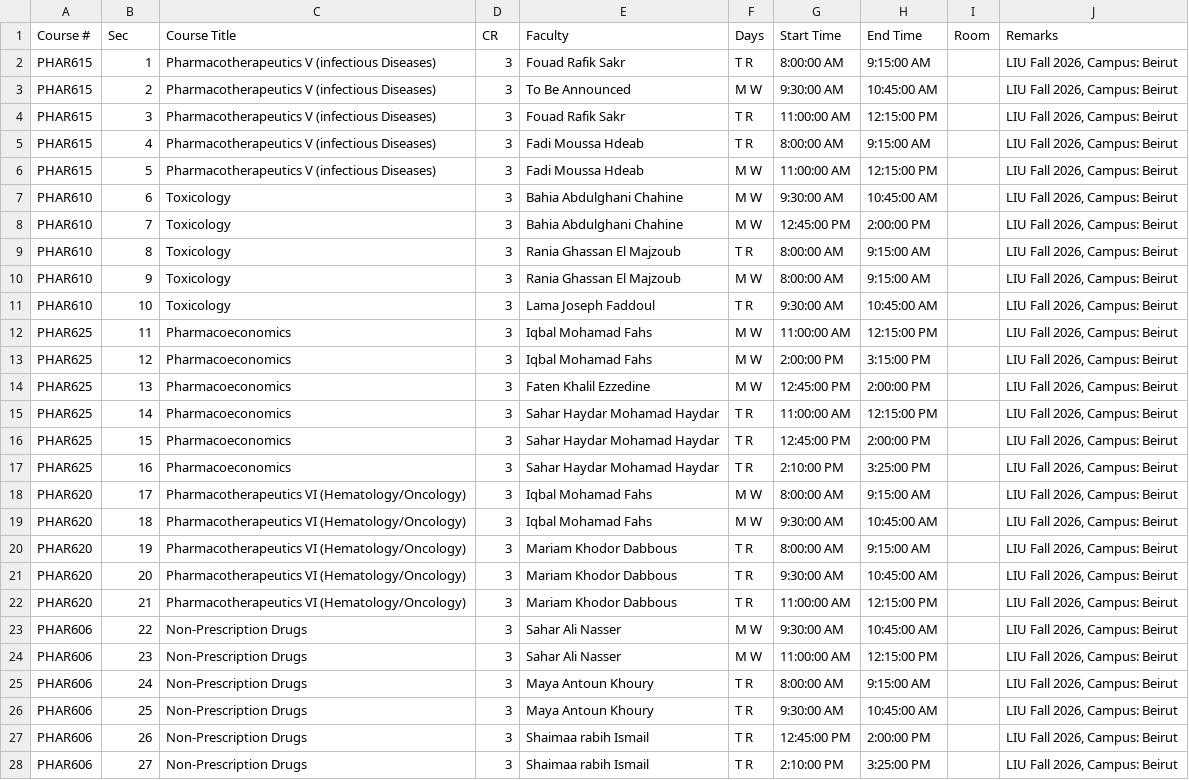
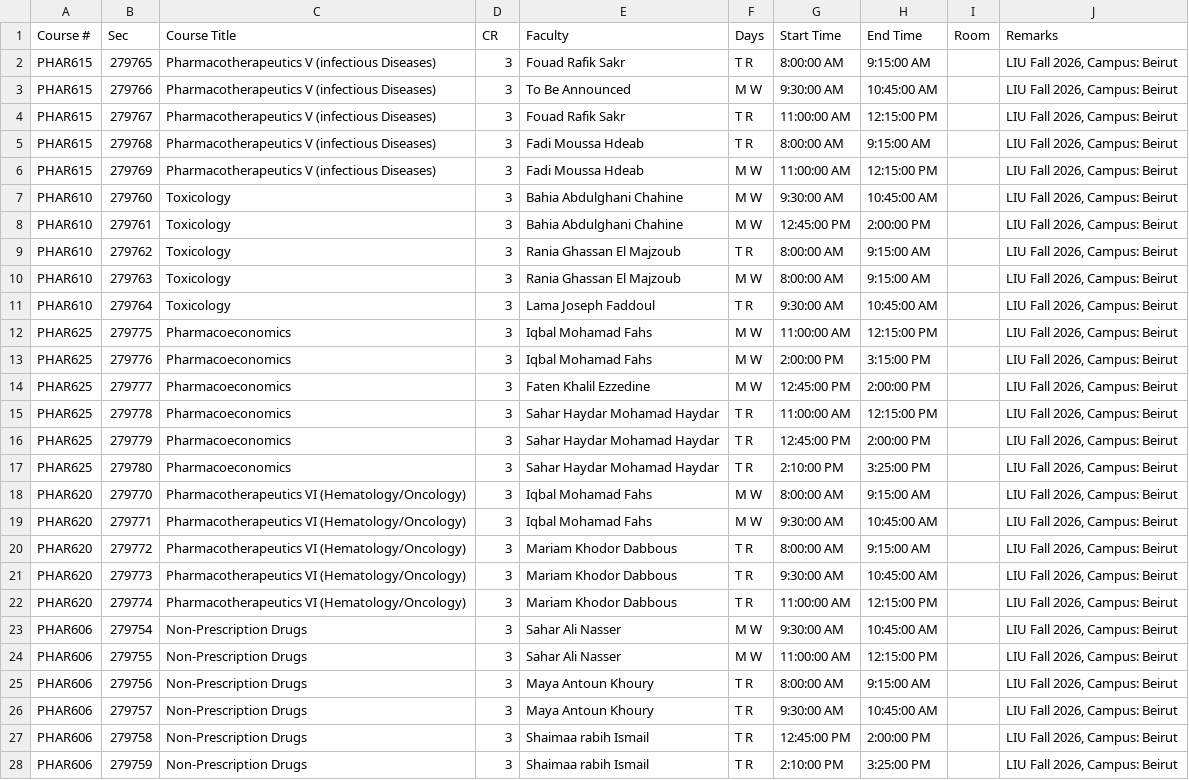
Before and after one commit to Baraa-Baba/SchedMatch, a CSV file: course_fall2026_liu.csv, drawn as a sheet; only a part is shown; the diff covers the shown part only; the diff names each change by its address in the sheet, - before the commit and + after, or states it on an @@ line.

```diff
--- a/course_fall2026_liu.csv
+++ b/course_fall2026_liu.csv
-B2 (Sec): 1
+B2 (Sec): 279765
-B3 (Sec): 2
+B3 (Sec): 279766
-B4 (Sec): 3
+B4 (Sec): 279767
-B5 (Sec): 4
+B5 (Sec): 279768
-B6 (Sec): 5
+B6 (Sec): 279769
-B7 (Sec): 6
+B7 (Sec): 279760
-B8 (Sec): 7
+B8 (Sec): 279761
-B9 (Sec): 8
+B9 (Sec): 279762
-B10 (Sec): 9
+B10 (Sec): 279763
-B11 (Sec): 10
+B11 (Sec): 279764
-B12 (Sec): 11
+B12 (Sec): 279775
-B13 (Sec): 12
+B13 (Sec): 279776
-B14 (Sec): 13
+B14 (Sec): 279777
-B15 (Sec): 14
+B15 (Sec): 279778
-B16 (Sec): 15
+B16 (Sec): 279779
-B17 (Sec): 16
+B17 (Sec): 279780
-B18 (Sec): 17
+B18 (Sec): 279770
-B19 (Sec): 18
+B19 (Sec): 279771
-B20 (Sec): 19
+B20 (Sec): 279772
-B21 (Sec): 20
+B21 (Sec): 279773
-B22 (Sec): 21
+B22 (Sec): 279774
-B23 (Sec): 22
+B23 (Sec): 279754
-B24 (Sec): 23
+B24 (Sec): 279755
-B25 (Sec): 24
+B25 (Sec): 279756
-B26 (Sec): 25
+B26 (Sec): 279757
-B27 (Sec): 26
+B27 (Sec): 279758
-B28 (Sec): 27
+B28 (Sec): 279759
```
Also changed, not shown: 10 added rows and 4 edited cells elsewhere in this file, 1 other file.
